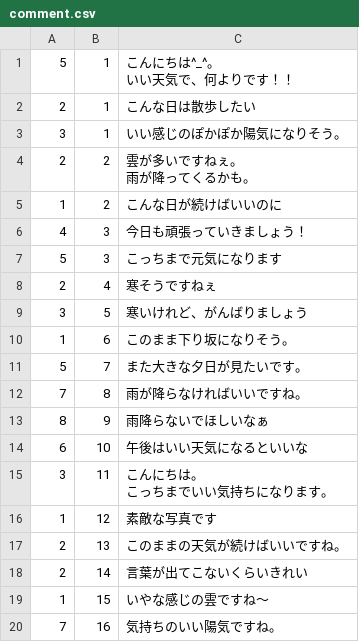
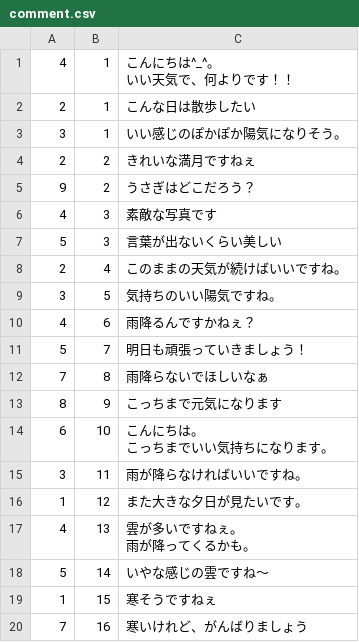
Before and after one commit to RAI015/minsola, a CSV file: db/csv/comment.csv, drawn as a sheet.

```diff
--- a/db/csv/comment.csv
+++ b/db/csv/comment.csv
@@ -1,23 +1,23 @@
-5,1,"こんにちは^_^。
-いい天気で、何よりです！！"
+4,1,"こんにちは^_^。
+いい天気で、何よりです！！"
 2,1,"こんな日は散歩したい"
 3,1,"いい感じのぽかぽか陽気になりそう。"
-2,2,"雲が多いですねぇ。
-雨が降ってくるかも。"
-1,2,"こんな日が続けばいいのに"
-4,3,"今日も頑張っていきましょう！"
-5,3,"こっちまで元気になります"
-2,4,"寒そうですねぇ"
-3,5,"寒いけれど、がんばりましょう"
-1,6,"このまま下り坂になりそう。"
-5,7,"また大きな夕日が見たいです。"
-7,8,"雨が降らなければいいですね。"
-8,9,"雨降らないでほしいなぁ"
-6,10,"午後はいい天気になるといいな"
-3,11,"こんにちは。
-こっちまでいい気持ちになります。"
-1,12,"素敵な写真です"
-2,13,"このままの天気が続けばいいですね。"
-2,14,"言葉が出てこないくらいきれい"
-1,15,"いやな感じの雲ですね〜"
-7,16,"気持ちのいい陽気ですね。"
+2,2,"きれいな満月ですねぇ"
+9,2,"うさぎはどこだろう？"
+4,3,"素敵な写真です"
+5,3,"言葉が出ないくらい美しい"
+2,4,"このままの天気が続けばいいですね。"
+3,5,"気持ちのいい陽気ですね。"
+4,6,"雨降るんですかねぇ？"
+5,7,"明日も頑張っていきましょう！"
+7,8,"雨降らないでほしいなぁ"
+8,9,"こっちまで元気になります"
+6,10,"こんにちは。
+こっちまでいい気持ちになります。"
+3,11,"雨が降らなければいいですね。"
+1,12,"また大きな夕日が見たいです。"
+4,13,"雲が多いですねぇ。
+雨が降ってくるかも。"
+5,14,"いやな感じの雲ですね〜"
+1,15,"寒そうですねぇ"
+7,16,"寒いけれど、がんばりましょう"
```
Also changed, not shown: db/csv/caption.csv, 46 other files.
